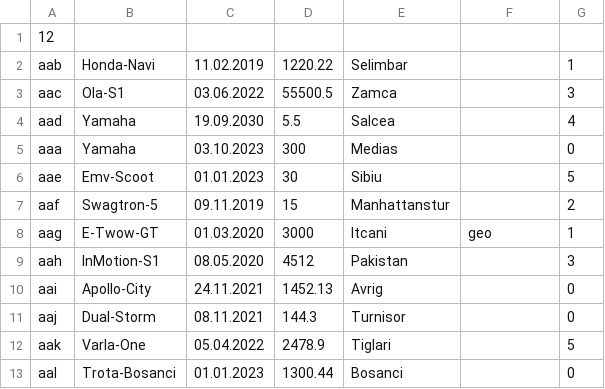
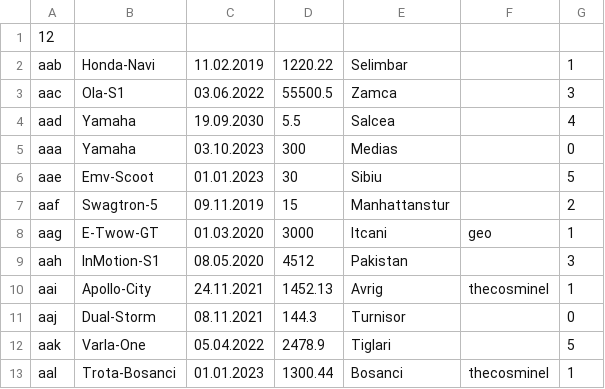
Before and after one commit to thecosminel/ElectriScooterRentalApp, a CSV file: data.csv, drawn as a sheet.

```diff
--- a/data.csv
+++ b/data.csv
@@ -9,5 +9,5 @@ aag,E-Twow-GT,01.03.2020,3000,Itcani,geo,1
 aah,InMotion-S1,08.05.2020,4512,Pakistan,,3
-aai,Apollo-City,24.11.2021,1452.13,Avrig,,0
+aai,Apollo-City,24.11.2021,1452.13,Avrig,thecosminel,1
 aaj,Dual-Storm,08.11.2021,144.3,Turnisor,,0
 aak,Varla-One,05.04.2022,2478.9,Tiglari,,5
-aal,Trota-Bosanci,01.01.2023,1300.44,Bosanci,,0
+aal,Trota-Bosanci,01.01.2023,1300.44,Bosanci,thecosminel,1
```
Also changed, not shown: 2 other files.
